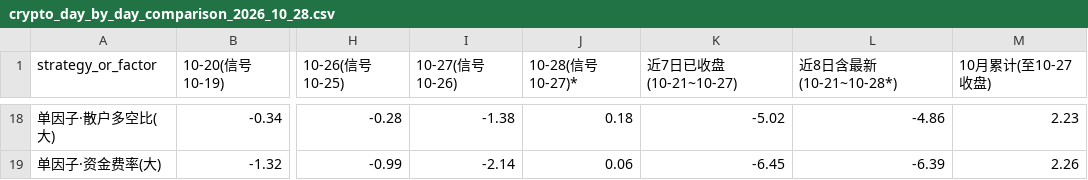
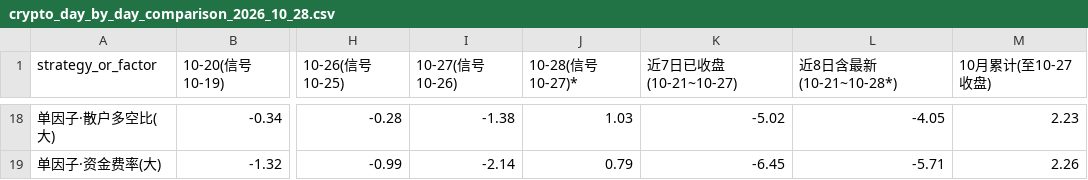
Before and after one commit to YangXiaoShawn/open-economic-quant-crypto-factors, a CSV file: reports/live_readiness_2026_10/crypto_day_by_day_comparison_2026_10_28.csv, drawn as a sheet; only a part is shown, gaps mark what is left out; the diff covers the shown part only; the diff names each change by its address in the sheet, - before the commit and + after, or states it on an @@ line.

```diff
--- a/reports/live_readiness_2026_10/crypto_day_by_day_comparison_2026_10_28.csv
+++ b/reports/live_readiness_2026_10/crypto_day_by_day_comparison_2026_10_28.csv
-J18 (10-28(信号10-27)*): 0.18
+J18 (10-28(信号10-27)*): 1.03
-L18 (近8日含最新(10-21~10-28*)): -4.86
+L18 (近8日含最新(10-21~10-28*)): -4.05
-J19 (10-28(信号10-27)*): 0.06
+J19 (10-28(信号10-27)*): 0.79
-L19 (近8日含最新(10-21~10-28*)): -6.39
+L19 (近8日含最新(10-21~10-28*)): -5.71
```
Also changed, not shown: 32 edited cells elsewhere in this file, reports/live_readiness_2026_10/crypto_day_by_day_comparison_2026_10_27.csv, reports/live_readiness_2026_10/preregistered_book_realized_10_23_to_10_27.csv, 1 other file.
